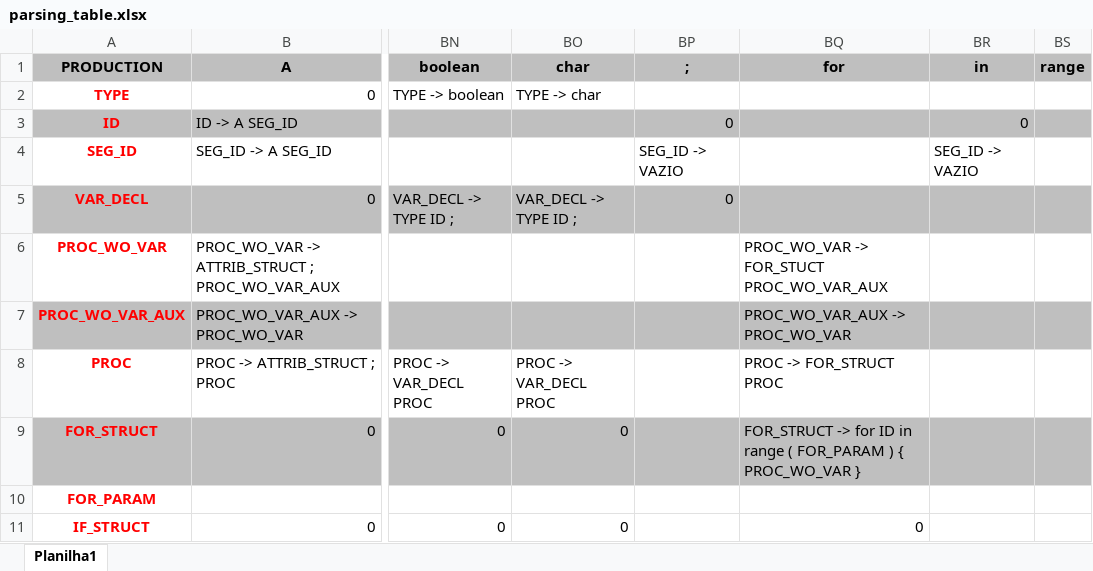
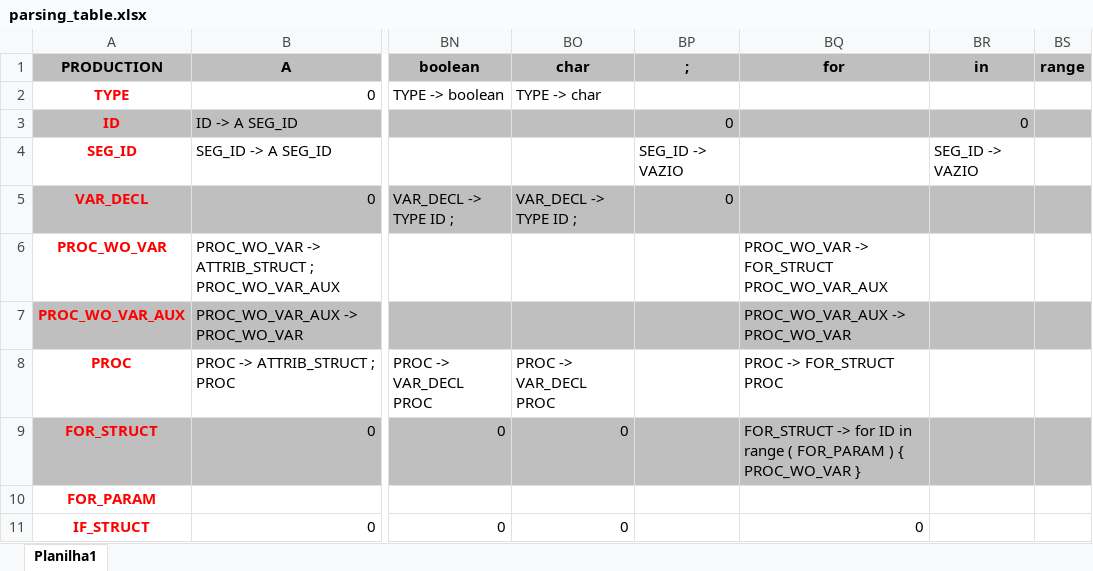
Before and after one commit to AngeloOrssatto/aga-compiler, an Excel workbook: parsing_table.xlsx, sheet Planilha1, drawn as a sheet; only a part is shown, gaps mark what is left out; values as stored, in another font and other column widths than the file's, no borders; the diff names each change by its address in the sheet, - before the commit and + after, or states it on an @@ line.

```diff
--- a/parsing_table.xlsx (sheet Planilha1)
+++ b/parsing_table.xlsx (sheet Planilha1)
-BQ6 (for): PROC_WO_VAR -> FOR_STUCT PROC_WO_VAR_AUX
+BQ6 (for): PROC_WO_VAR -> FOR_STRUCT PROC_WO_VAR_AUX
```
Also changed, not shown: 1 other file.
